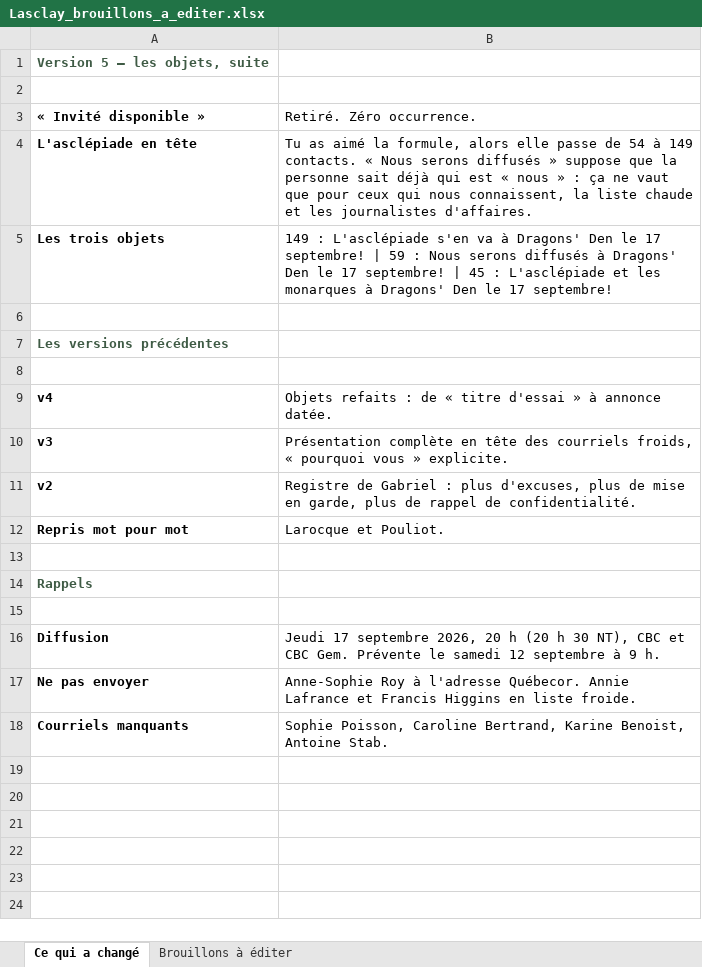
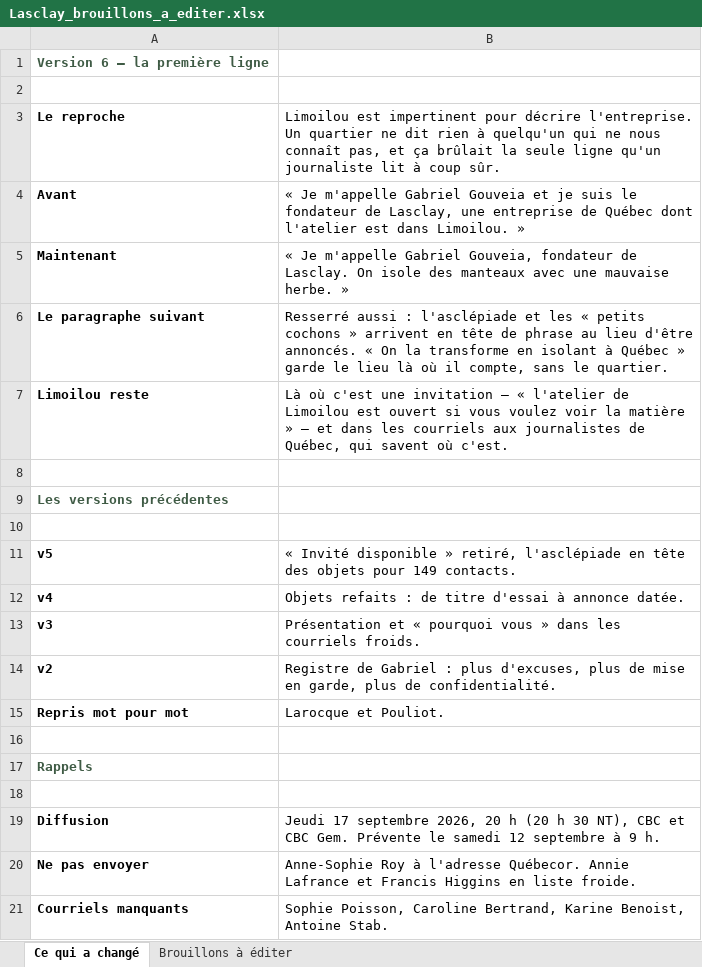
Before and after one commit to lasclay/missive-automations, an Excel workbook: communique-dragons/Lasclay_brouillons_a_editer.xlsx, sheet Ce qui a changé, drawn as a sheet; values as stored, in another font and other column widths than the file's, no borders; removed rows and columns are numbered as before the commit, all else as after; the diff names each change by its address in the sheet, - before the commit and + after, or states it on an @@ line.

```diff
--- a/communique-dragons/Lasclay_brouillons_a_editer.xlsx (sheet Ce qui a changé)
+++ b/communique-dragons/Lasclay_brouillons_a_editer.xlsx (sheet Ce qui a changé)
-A1: Version 5 — les objets, suite
+A1: Version 6 — la première ligne
-row 3: « Invité disponible » | Retiré. Zéro occurrence.
-row 4: L'asclépiade en tête | Tu as aimé la formule, alors elle passe de 54 à 149 contacts. « Nous serons diffusés » suppose que la personne sait déjà qui est « nous » : ça ne vaut que pour ceux qui nous connaissent, la liste chaude et les journalistes d'affaires.
-row 5: Les trois objets | 149 : L'asclépiade s'en va à Dragons' Den le 17 septembre! | 59 : Nous serons diffusés à Dragons' Den le 17 septembre! | 45 : L'asclépiade et les monarques à Dragons' Den le 17 septembre!
+row 3: Le reproche | Limoilou est impertinent pour décrire l'entreprise. Un quartier ne dit rien à quelqu'un qui ne nous connaît pas, et ça brûlait la seule ligne qu'un journaliste lit à coup sûr.
+row 4: Avant | « Je m'appelle Gabriel Gouveia et je suis le fondateur de Lasclay, une entreprise de Québec dont l'atelier est dans Limoilou. »
+row 5: Maintenant | « Je m'appelle Gabriel Gouveia, fondateur de Lasclay. On isole des manteaux avec une mauvaise herbe. »
+row 6: Le paragraphe suivant | Resserré aussi : l'asclépiade et les « petits cochons » arrivent en tête de phrase au lieu d'être annoncés. « On la transforme en isolant à Québec » garde le lieu là où il compte, sans le quartier.
+row 7: Limoilou reste | Là où c'est une invitation — « l'atelier de Limoilou est ouvert si vous voulez voir la matière » — et dans les courriels aux journalistes de Québec, qui savent où c'est.
+row 11: v5 | « Invité disponible » retiré, l'asclépiade en tête des objets pour 149 contacts.
-B12: …: de « titre d'essai » à annonce…
+B12: …: de titre d'essai à annonce…
-B13: Présentation complète en tête des courriels froids, « pourquoi vous » explicite.
+B13: Présentation et « pourquoi vous » dans les courriels froids.
-B14: …plus de rappel de confidentialité.
+B14: …plus de confidentialité.
```
Also changed, not shown: sheet Brouillons à éditer, communique-dragons/Lasclay_v2.xlsx, 5 other files.
